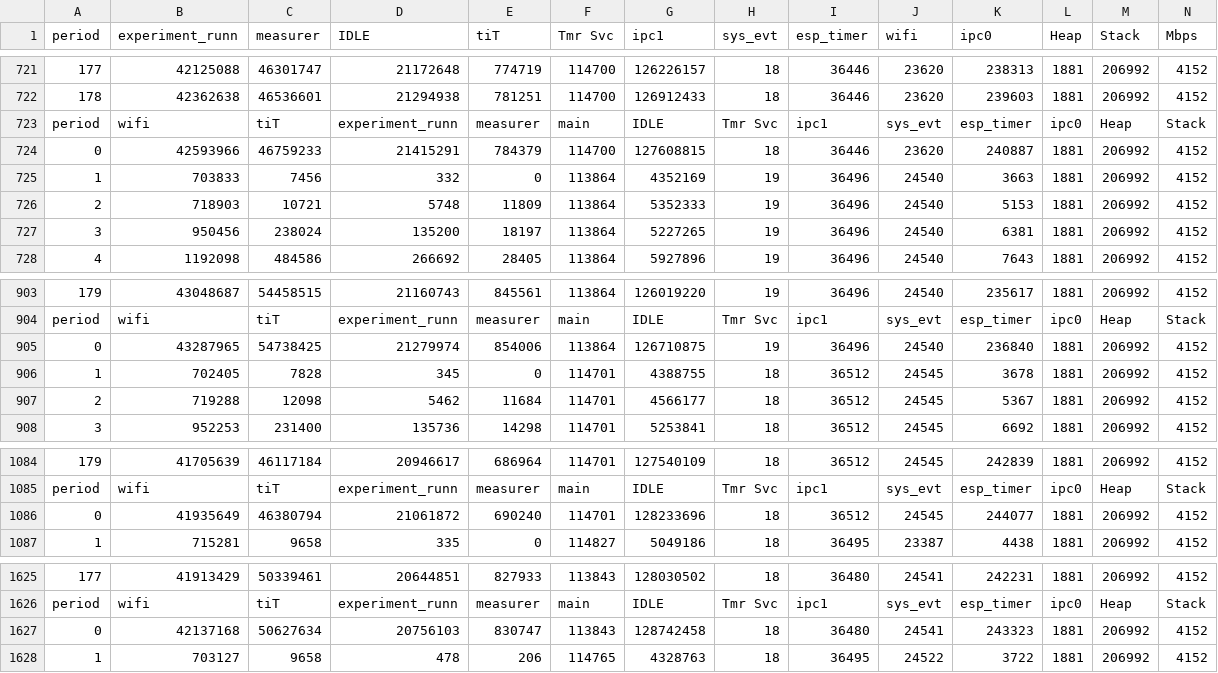
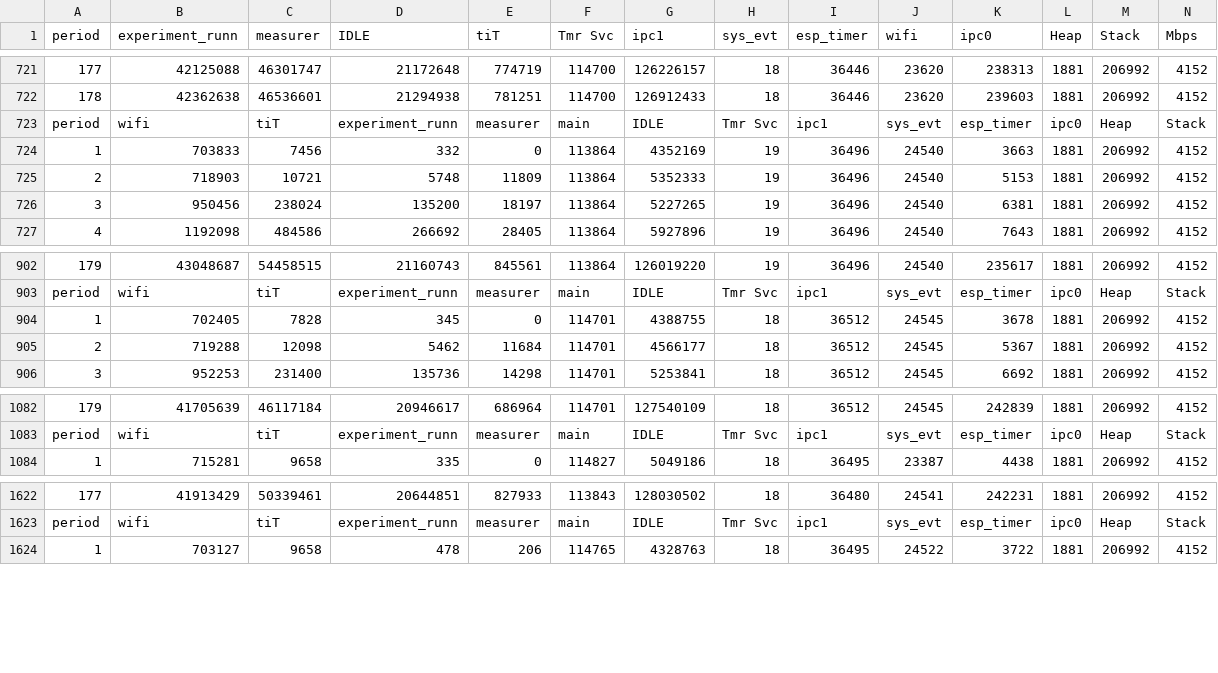
Before and after one commit to pedromonici/T800, a CSV file: exp/raw_data/A1I1M1.csv, drawn as a sheet; only a part is shown, gaps mark what is left out; rows hold the shown columns only; the diff names each change by its address in the sheet, - before the commit and + after, or states it on an @@ line.

```diff
--- a/exp/raw_data/A1I1M1.csv
+++ b/exp/raw_data/A1I1M1.csv
-row 724: 0 | 42593966 | 46759233 | 21415291 | 784379 | 114700 | 127608815 | 18 | 36446 | 23620 | 240887 | 1881 | 206992 | 4152
-row 905: 0 | 43287965 | 54738425 | 21279974 | 854006 | 113864 | 126710875 | 19 | 36496 | 24540 | 236840 | 1881 | 206992 | 4152
-row 1086: 0 | 41935649 | 46380794 | 21061872 | 690240 | 114701 | 128233696 | 18 | 36512 | 24545 | 244077 | 1881 | 206992 | 4152
-row 1627: 0 | 42137168 | 50627634 | 20756103 | 830747 | 113843 | 128742458 | 18 | 36480 | 24541 | 243323 | 1881 | 206992 | 4152
```
Also changed, not shown: exp/raw_data/A3I1M1.csv, exp/raw_data/A3I1M2.csv, 7 other files.
